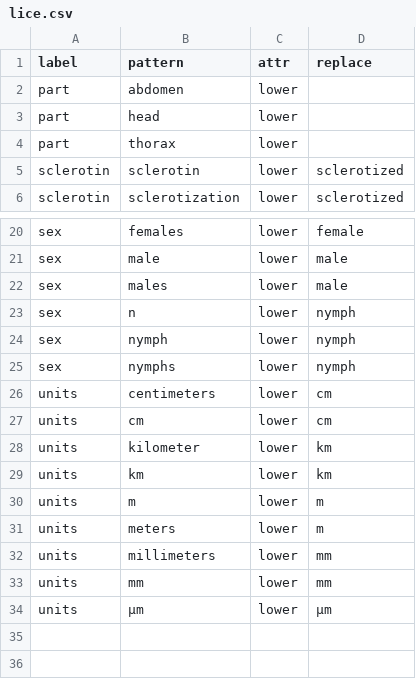
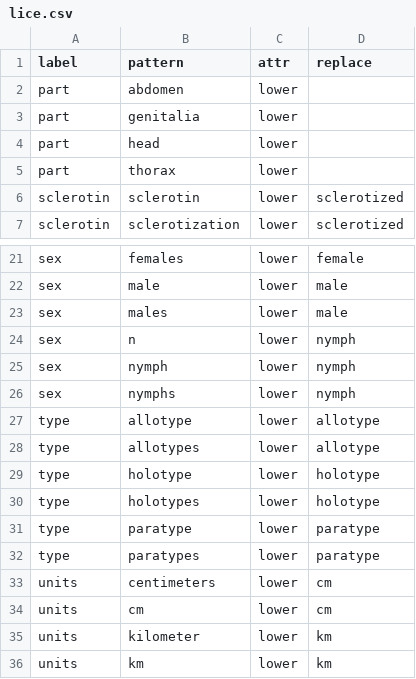
Before and after one commit to rafelafrance/AnopluraTraiter, a CSV file: lice/vocabulary/lice.csv, drawn as a sheet; only a part is shown, gaps mark what is left out; the shorter side is filled out with more unchanged rows.

Commit message:
Add new patterns

```diff
--- a/lice/vocabulary/lice.csv
+++ b/lice/vocabulary/lice.csv
@@ -2,2 +2,3 @@ label,pattern,attr,replace
 part,abdomen,lower,
+part,genitalia,lower,
 part,head,lower,
@@ -25,2 +26,8 @@ sex,nymph,lower,nymph
 sex,nymphs,lower,nymph
+type,allotype,lower,allotype
+type,allotypes,lower,allotype
+type,holotype,lower,holotype
+type,holotypes,lower,holotype
+type,paratype,lower,paratype
+type,paratypes,lower,paratype
 units,centimeters,lower,cm
```
Also changed, not shown: 3 other files.
